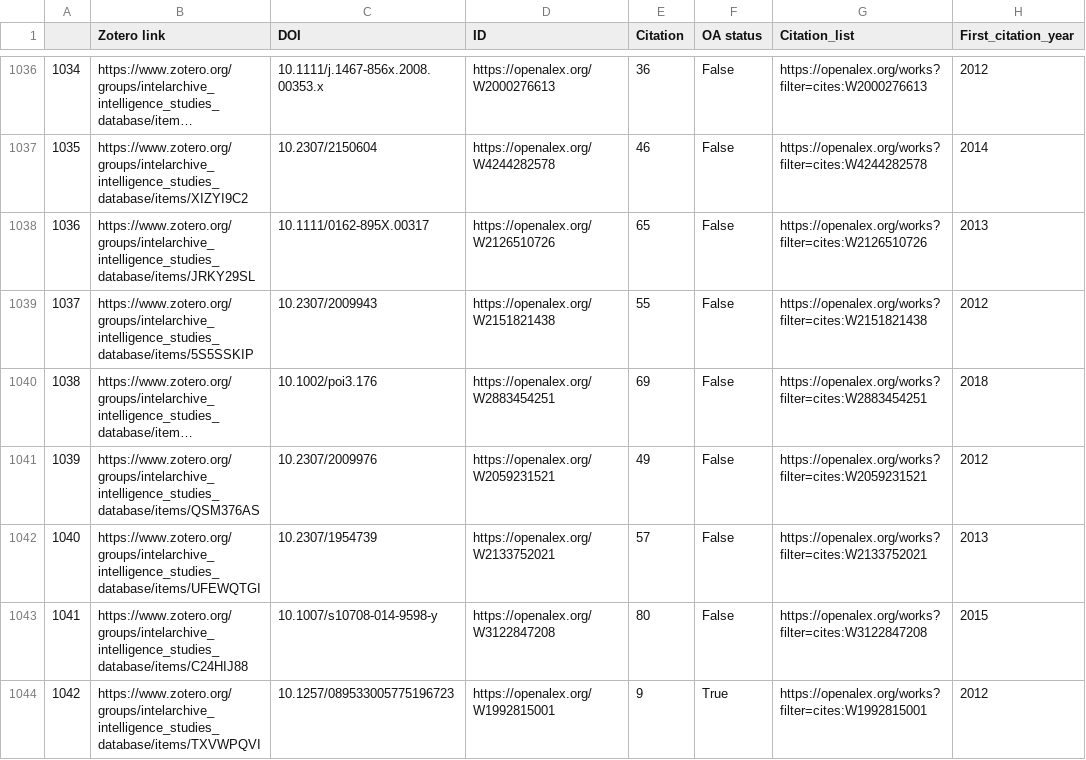
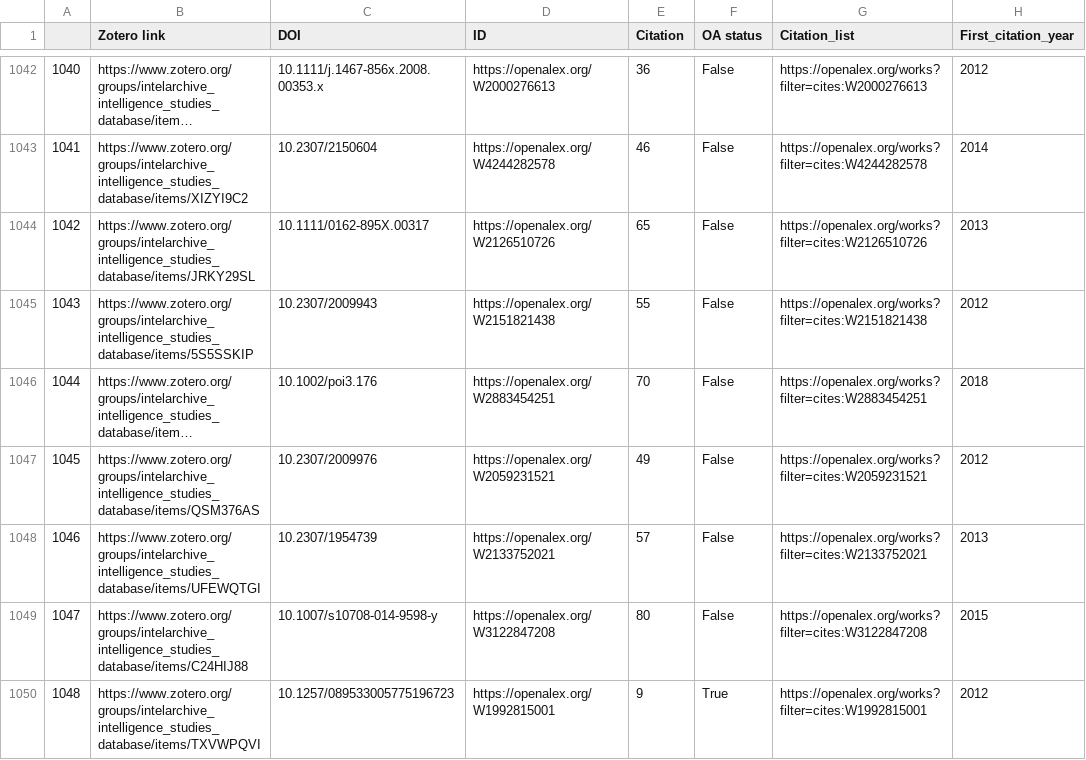
Before and after one commit to yusufaliozkan/zotero-intelligence-bibliography, a CSV file: citations.csv, drawn as a sheet; only a part is shown, gaps mark what is left out; long unchanged cells end in …; addresses are those after the commit; the diff covers the shown part only; the diff names each change by its address in the sheet, - before the commit and + after, or states it on an @@ line.

```diff
--- a/citations.csv
+++ b/citations.csv
@@ column A renumbered from row 8 down @@
-E1046 (Citation): 69
+E1046 (Citation): 70
```
Also changed, not shown: 6 added rows and 68 edited cells elsewhere in this file, 1 other file.
